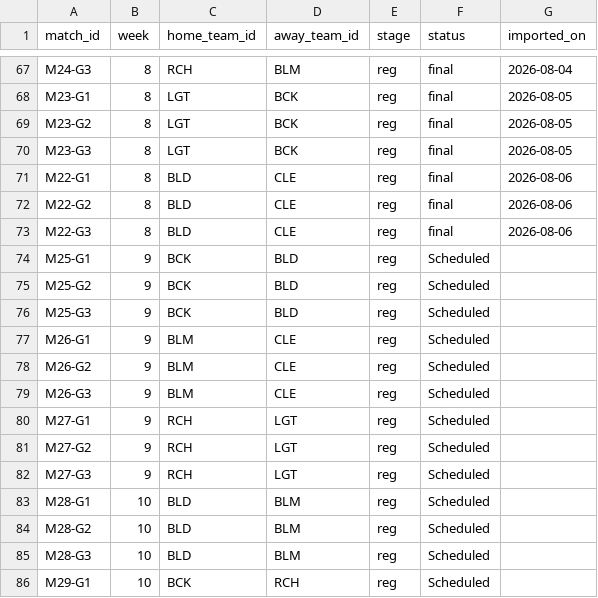
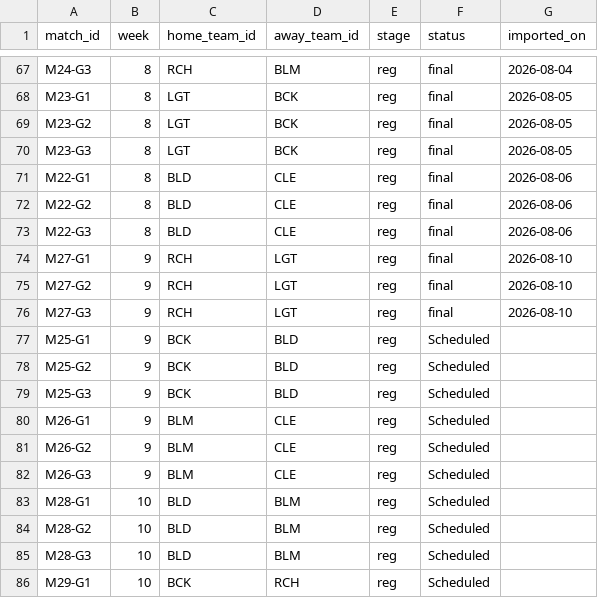
Before and after one commit to SundinWCPL/WCPL, a CSV file: data/S3/D2/schedule.csv, drawn as a sheet; only a part is shown, gaps mark what is left out; removed rows and columns are numbered as before the commit, all else as after; the diff names each change by its address in the sheet, - before the commit and + after, or states it on an @@ line.

```diff
--- a/data/S3/D2/schedule.csv
+++ b/data/S3/D2/schedule.csv
+row 74: M27-G1 | 9 | RCH | LGT | reg | final | 2026-08-10
+row 75: M27-G2 | 9 | RCH | LGT | reg | final | 2026-08-10
+row 76: M27-G3 | 9 | RCH | LGT | reg | final | 2026-08-10
-row 80: M27-G1 | 9 | RCH | LGT | reg | Scheduled
-row 81: M27-G2 | 9 | RCH | LGT | reg | Scheduled
-row 82: M27-G3 | 9 | RCH | LGT | reg | Scheduled
```
Also changed, not shown: data/S3/D2/boxscores.csv, data/S3/D2/players.csv, 5 other files.
